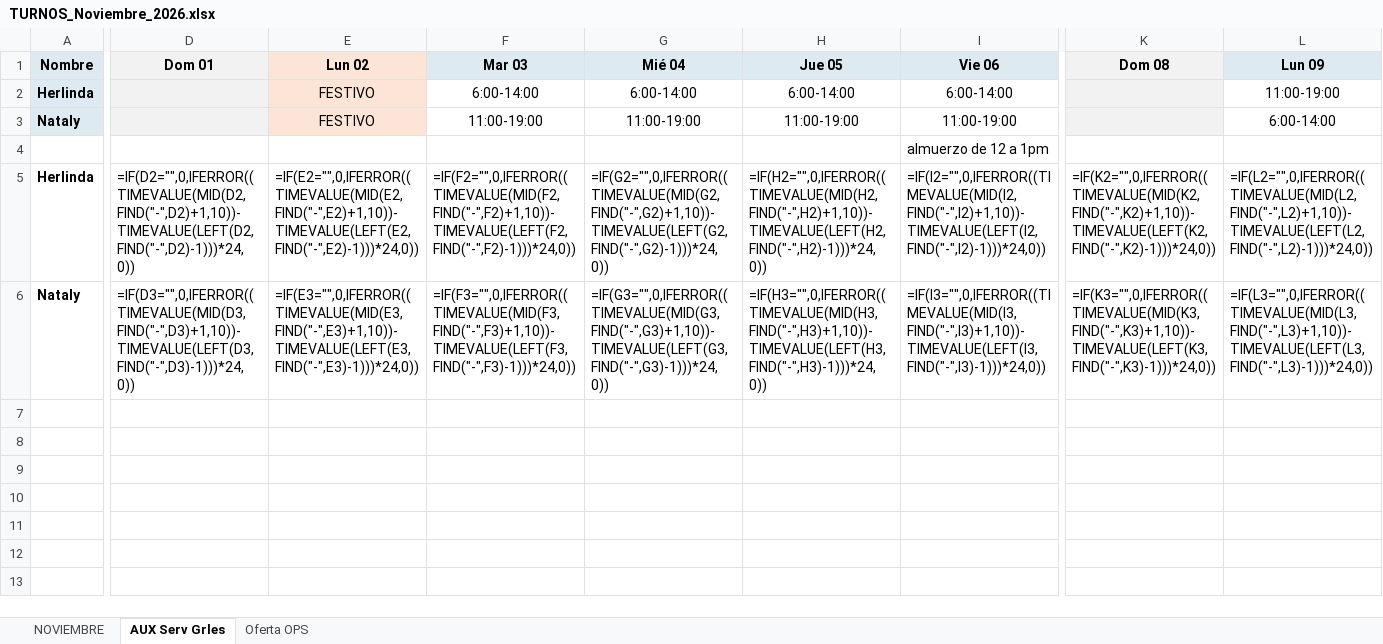
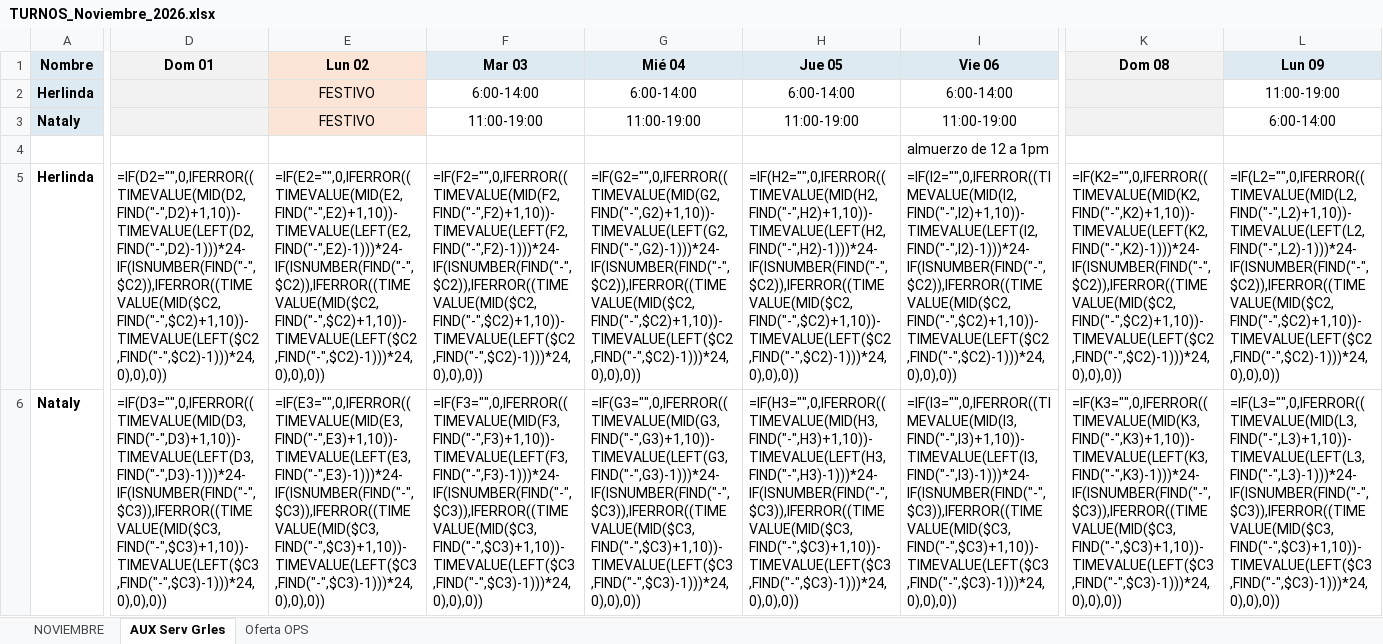
Before and after one commit to marlykaterin/Cuadro-turnos, an Excel workbook: TURNOS_Noviembre_2026.xlsx, sheet AUX Serv Grles, drawn as a sheet; only a part is shown, gaps mark what is left out; values as stored, in another font and other column widths than the file's, no borders; formulas without a stored value are shown as written; the diff covers the shown part only; the diff names each change by its address in the sheet, - before the commit and + after, or states it on an @@ line.

```diff
--- a/TURNOS_Noviembre_2026.xlsx (sheet AUX Serv Grles)
+++ b/TURNOS_Noviembre_2026.xlsx (sheet AUX Serv Grles)
-D5 (Dom 01): =IF(D2="",0,IFERROR((TIMEVALUE(MID(D2,FIND("-",D2)+1,10))-TIMEVALUE(LEFT(D2,FIND("-",D2)-1)))*24,0))
+D5 (Dom 01): =IF(D2="",0,IFERROR((TIMEVALUE(MID(D2,FIND("-",D2)+1,10))-TIMEVALUE(LEFT(D2,FIND("-",D2)-1)))*24-IF(ISNUMBER(FIND("-",$C2)),IFERROR((TIMEVALUE(MID($C2,FIND("-",$C2)+1,10))-TIMEVALUE(LEFT($C2,FIND("-",$C2)-1)))*24,0),0),0))
-E5 (Lun 02): =IF(E2="",0,IFERROR((TIMEVALUE(MID(E2,FIND("-",E2)+1,10))-TIMEVALUE(LEFT(E2,FIND("-",E2)-1)))*24,0))
+E5 (Lun 02): =IF(E2="",0,IFERROR((TIMEVALUE(MID(E2,FIND("-",E2)+1,10))-TIMEVALUE(LEFT(E2,FIND("-",E2)-1)))*24-IF(ISNUMBER(FIND("-",$C2)),IFERROR((TIMEVALUE(MID($C2,FIND("-",$C2)+1,10))-TIMEVALUE(LEFT($C2,FIND("-",$C2)-1)))*24,0),0),0))
-F5 (Mar 03): =IF(F2="",0,IFERROR((TIMEVALUE(MID(F2,FIND("-",F2)+1,10))-TIMEVALUE(LEFT(F2,FIND("-",F2)-1)))*24,0))
+F5 (Mar 03): =IF(F2="",0,IFERROR((TIMEVALUE(MID(F2,FIND("-",F2)+1,10))-TIMEVALUE(LEFT(F2,FIND("-",F2)-1)))*24-IF(ISNUMBER(FIND("-",$C2)),IFERROR((TIMEVALUE(MID($C2,FIND("-",$C2)+1,10))-TIMEVALUE(LEFT($C2,FIND("-",$C2)-1)))*24,0),0),0))
-G5 (Mié 04): =IF(G2="",0,IFERROR((TIMEVALUE(MID(G2,FIND("-",G2)+1,10))-TIMEVALUE(LEFT(G2,FIND("-",G2)-1)))*24,0))
+G5 (Mié 04): =IF(G2="",0,IFERROR((TIMEVALUE(MID(G2,FIND("-",G2)+1,10))-TIMEVALUE(LEFT(G2,FIND("-",G2)-1)))*24-IF(ISNUMBER(FIND("-",$C2)),IFERROR((TIMEVALUE(MID($C2,FIND("-",$C2)+1,10))-TIMEVALUE(LEFT($C2,FIND("-",$C2)-1)))*24,0),0),0))
-H5 (Jue 05): =IF(H2="",0,IFERROR((TIMEVALUE(MID(H2,FIND("-",H2)+1,10))-TIMEVALUE(LEFT(H2,FIND("-",H2)-1)))*24,0))
+H5 (Jue 05): =IF(H2="",0,IFERROR((TIMEVALUE(MID(H2,FIND("-",H2)+1,10))-TIMEVALUE(LEFT(H2,FIND("-",H2)-1)))*24-IF(ISNUMBER(FIND("-",$C2)),IFERROR((TIMEVALUE(MID($C2,FIND("-",$C2)+1,10))-TIMEVALUE(LEFT($C2,FIND("-",$C2)-1)))*24,0),0),0))
-I5 (Vie 06): =IF(I2="",0,IFERROR((TIMEVALUE(MID(I2,FIND("-",I2)+1,10))-TIMEVALUE(LEFT(I2,FIND("-",I2)-1)))*24,0))
+I5 (Vie 06): =IF(I2="",0,IFERROR((TIMEVALUE(MID(I2,FIND("-",I2)+1,10))-TIMEVALUE(LEFT(I2,FIND("-",I2)-1)))*24-IF(ISNUMBER(FIND("-",$C2)),IFERROR((TIMEVALUE(MID($C2,FIND("-",$C2)+1,10))-TIMEVALUE(LEFT($C2,FIND("-",$C2)-1)))*24,0),0),0))
-K5 (Dom 08): =IF(K2="",0,IFERROR((TIMEVALUE(MID(K2,FIND("-",K2)+1,10))-TIMEVALUE(LEFT(K2,FIND("-",K2)-1)))*24,0))
+K5 (Dom 08): =IF(K2="",0,IFERROR((TIMEVALUE(MID(K2,FIND("-",K2)+1,10))-TIMEVALUE(LEFT(K2,FIND("-",K2)-1)))*24-IF(ISNUMBER(FIND("-",$C2)),IFERROR((TIMEVALUE(MID($C2,FIND("-",$C2)+1,10))-TIMEVALUE(LEFT($C2,FIND("-",$C2)-1)))*24,0),0),0))
-L5 (Lun 09): =IF(L2="",0,IFERROR((TIMEVALUE(MID(L2,FIND("-",L2)+1,10))-TIMEVALUE(LEFT(L2,FIND("-",L2)-1)))*24,0))
+L5 (Lun 09): =IF(L2="",0,IFERROR((TIMEVALUE(MID(L2,FIND("-",L2)+1,10))-TIMEVALUE(LEFT(L2,FIND("-",L2)-1)))*24-IF(ISNUMBER(FIND("-",$C2)),IFERROR((TIMEVALUE(MID($C2,FIND("-",$C2)+1,10))-TIMEVALUE(LEFT($C2,FIND("-",$C2)-1)))*24,0),0),0))
-D6 (Dom 01): =IF(D3="",0,IFERROR((TIMEVALUE(MID(D3,FIND("-",D3)+1,10))-TIMEVALUE(LEFT(D3,FIND("-",D3)-1)))*24,0))
+D6 (Dom 01): =IF(D3="",0,IFERROR((TIMEVALUE(MID(D3,FIND("-",D3)+1,10))-TIMEVALUE(LEFT(D3,FIND("-",D3)-1)))*24-IF(ISNUMBER(FIND("-",$C3)),IFERROR((TIMEVALUE(MID($C3,FIND("-",$C3)+1,10))-TIMEVALUE(LEFT($C3,FIND("-",$C3)-1)))*24,0),0),0))
-E6 (Lun 02): =IF(E3="",0,IFERROR((TIMEVALUE(MID(E3,FIND("-",E3)+1,10))-TIMEVALUE(LEFT(E3,FIND("-",E3)-1)))*24,0))
+E6 (Lun 02): =IF(E3="",0,IFERROR((TIMEVALUE(MID(E3,FIND("-",E3)+1,10))-TIMEVALUE(LEFT(E3,FIND("-",E3)-1)))*24-IF(ISNUMBER(FIND("-",$C3)),IFERROR((TIMEVALUE(MID($C3,FIND("-",$C3)+1,10))-TIMEVALUE(LEFT($C3,FIND("-",$C3)-1)))*24,0),0),0))
-F6 (Mar 03): =IF(F3="",0,IFERROR((TIMEVALUE(MID(F3,FIND("-",F3)+1,10))-TIMEVALUE(LEFT(F3,FIND("-",F3)-1)))*24,0))
+F6 (Mar 03): =IF(F3="",0,IFERROR((TIMEVALUE(MID(F3,FIND("-",F3)+1,10))-TIMEVALUE(LEFT(F3,FIND("-",F3)-1)))*24-IF(ISNUMBER(FIND("-",$C3)),IFERROR((TIMEVALUE(MID($C3,FIND("-",$C3)+1,10))-TIMEVALUE(LEFT($C3,FIND("-",$C3)-1)))*24,0),0),0))
-G6 (Mié 04): =IF(G3="",0,IFERROR((TIMEVALUE(MID(G3,FIND("-",G3)+1,10))-TIMEVALUE(LEFT(G3,FIND("-",G3)-1)))*24,0))
+G6 (Mié 04): =IF(G3="",0,IFERROR((TIMEVALUE(MID(G3,FIND("-",G3)+1,10))-TIMEVALUE(LEFT(G3,FIND("-",G3)-1)))*24-IF(ISNUMBER(FIND("-",$C3)),IFERROR((TIMEVALUE(MID($C3,FIND("-",$C3)+1,10))-TIMEVALUE(LEFT($C3,FIND("-",$C3)-1)))*24,0),0),0))
-H6 (Jue 05): =IF(H3="",0,IFERROR((TIMEVALUE(MID(H3,FIND("-",H3)+1,10))-TIMEVALUE(LEFT(H3,FIND("-",H3)-1)))*24,0))
+H6 (Jue 05): =IF(H3="",0,IFERROR((TIMEVALUE(MID(H3,FIND("-",H3)+1,10))-TIMEVALUE(LEFT(H3,FIND("-",H3)-1)))*24-IF(ISNUMBER(FIND("-",$C3)),IFERROR((TIMEVALUE(MID($C3,FIND("-",$C3)+1,10))-TIMEVALUE(LEFT($C3,FIND("-",$C3)-1)))*24,0),0),0))
-I6 (Vie 06): =IF(I3="",0,IFERROR((TIMEVALUE(MID(I3,FIND("-",I3)+1,10))-TIMEVALUE(LEFT(I3,FIND("-",I3)-1)))*24,0))
+I6 (Vie 06): =IF(I3="",0,IFERROR((TIMEVALUE(MID(I3,FIND("-",I3)+1,10))-TIMEVALUE(LEFT(I3,FIND("-",I3)-1)))*24-IF(ISNUMBER(FIND("-",$C3)),IFERROR((TIMEVALUE(MID($C3,FIND("-",$C3)+1,10))-TIMEVALUE(LEFT($C3,FIND("-",$C3)-1)))*24,0),0),0))
-K6 (Dom 08): =IF(K3="",0,IFERROR((TIMEVALUE(MID(K3,FIND("-",K3)+1,10))-TIMEVALUE(LEFT(K3,FIND("-",K3)-1)))*24,0))
+K6 (Dom 08): =IF(K3="",0,IFERROR((TIMEVALUE(MID(K3,FIND("-",K3)+1,10))-TIMEVALUE(LEFT(K3,FIND("-",K3)-1)))*24-IF(ISNUMBER(FIND("-",$C3)),IFERROR((TIMEVALUE(MID($C3,FIND("-",$C3)+1,10))-TIMEVALUE(LEFT($C3,FIND("-",$C3)-1)))*24,0),0),0))
-L6 (Lun 09): =IF(L3="",0,IFERROR((TIMEVALUE(MID(L3,FIND("-",L3)+1,10))-TIMEVALUE(LEFT(L3,FIND("-",L3)-1)))*24,0))
+L6 (Lun 09): =IF(L3="",0,IFERROR((TIMEVALUE(MID(L3,FIND("-",L3)+1,10))-TIMEVALUE(LEFT(L3,FIND("-",L3)-1)))*24-IF(ISNUMBER(FIND("-",$C3)),IFERROR((TIMEVALUE(MID($C3,FIND("-",$C3)+1,10))-TIMEVALUE(LEFT($C3,FIND("-",$C3)-1)))*24,0),0),0))
```
Also changed, not shown: 36 edited cells elsewhere in this sheet, sheet NOVIEMBRE.
